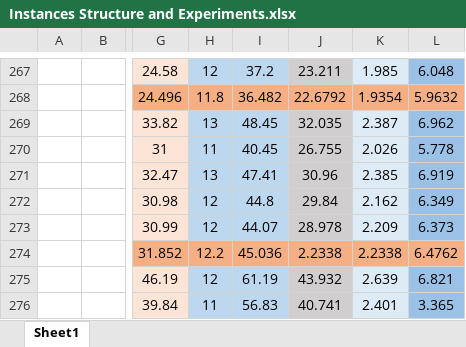
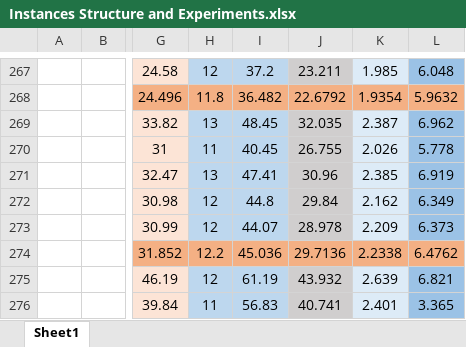
Before and after one commit to Ja-k/Multiple-Corrector-Primal-Dual-Interior-Point-Method, an Excel workbook: Instances Structure and Experiments.xlsx, sheet Sheet1, drawn as a sheet; only a part is shown, gaps mark what is left out; values as stored, in another font and other column widths than the file's, no borders; table styles not drawn; the diff names each change by its address in the sheet, - before the commit and + after, or states it on an @@ line.

```diff
--- a/Instances Structure and Experiments.xlsx (sheet Sheet1)
+++ b/Instances Structure and Experiments.xlsx (sheet Sheet1)
-J274: 2.2338
+J274: 29.7136
```
Also changed, not shown: 5 other files.
